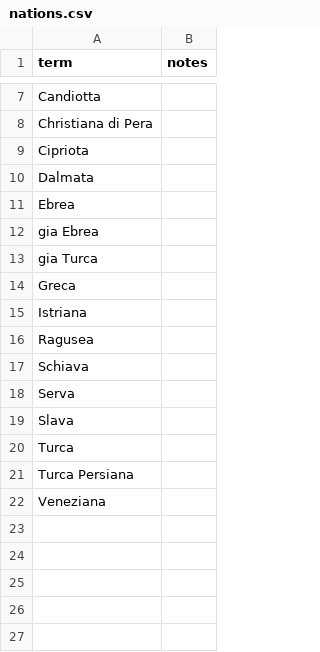
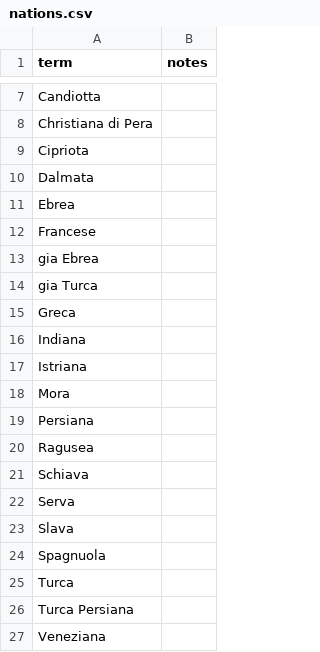
Before and after one commit to digitalutsc/dragomans_migrate, a CSV file: data/nations.csv, drawn as a sheet; only a part is shown, gaps mark what is left out; the diff names each change by its address in the sheet, - before the commit and + after, or states it on an @@ line.

```diff
--- a/data/nations.csv
+++ b/data/nations.csv
+row 12: Francese
+row 16: Indiana
+row 18: Mora
+row 19: Persiana
+row 24: Spagnuola
```
Also changed, not shown: data/event_types.csv, 8 other files.
